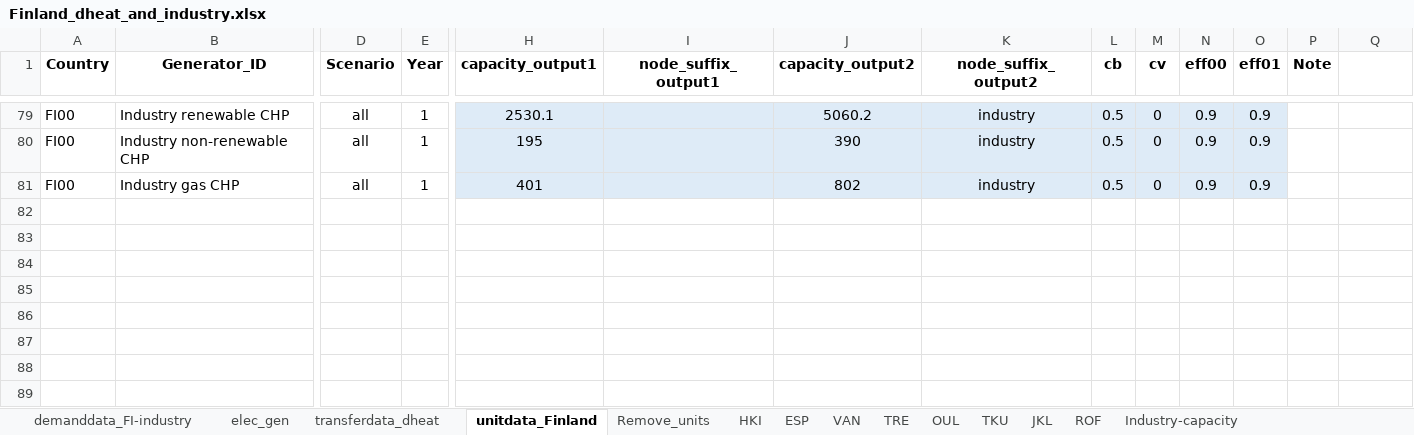
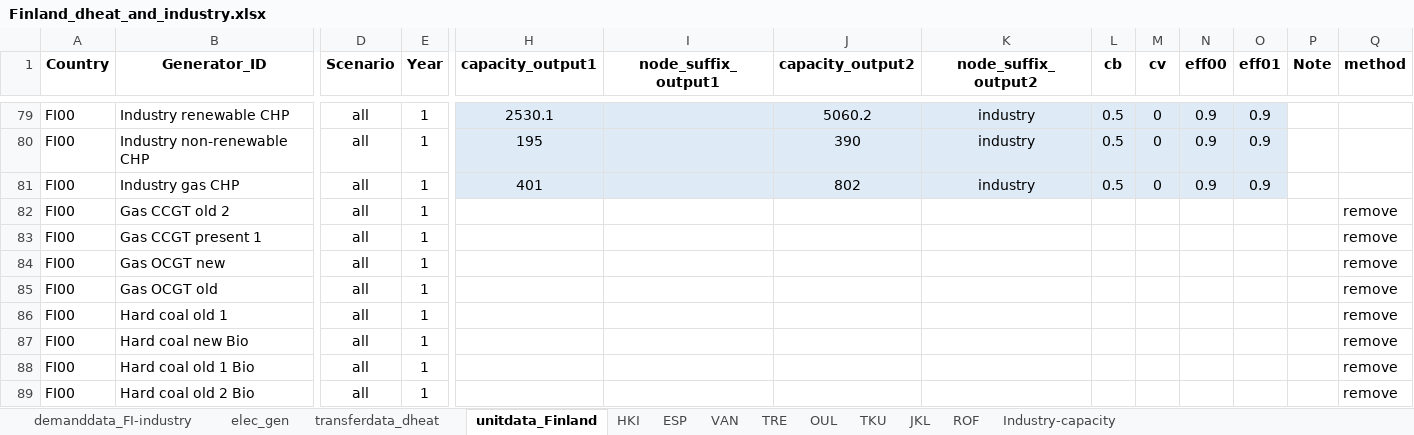
Before and after one commit to vttresearch/north_european_model, an Excel workbook: src_files/data_files/Finland_dheat_and_industry.xlsx, sheet unitdata_Finland, drawn as a sheet; only a part is shown, gaps mark what is left out; values as stored, in another font and other column widths than the file's, no borders; rows hold the shown columns only; the diff names each change by its address in the sheet, - before the commit and + after, or states it on an @@ line.

```diff
--- a/src_files/data_files/Finland_dheat_and_industry.xlsx (sheet unitdata_Finland)
+++ b/src_files/data_files/Finland_dheat_and_industry.xlsx (sheet unitdata_Finland)
-sheet tab: Remove_units
-Q1: (empty)
+Q1: method
+row 82: FI00 | Gas CCGT old 2 | all | 1 |  |  |  |  |  |  |  |  |  | remove
+row 83: FI00 | Gas CCGT present 1 | all | 1 |  |  |  |  |  |  |  |  |  | remove
+row 84: FI00 | Gas OCGT new | all | 1 |  |  |  |  |  |  |  |  |  | remove
+row 85: FI00 | Gas OCGT old | all | 1 |  |  |  |  |  |  |  |  |  | remove
+row 86: FI00 | Hard coal old 1 | all | 1 |  |  |  |  |  |  |  |  |  | remove
+row 87: FI00 | Hard coal new Bio | all | 1 |  |  |  |  |  |  |  |  |  | remove
+row 88: FI00 | Hard coal old 1 Bio | all | 1 |  |  |  |  |  |  |  |  |  | remove
+row 89: FI00 | Hard coal old 2 Bio | all | 1 |  |  |  |  |  |  |  |  |  | remove
```
Also changed, not shown: src_files/data_files/TYNDP-2024_National_Trends.xlsx, src_files/data_files/balticData.xlsx, 16 other files.
